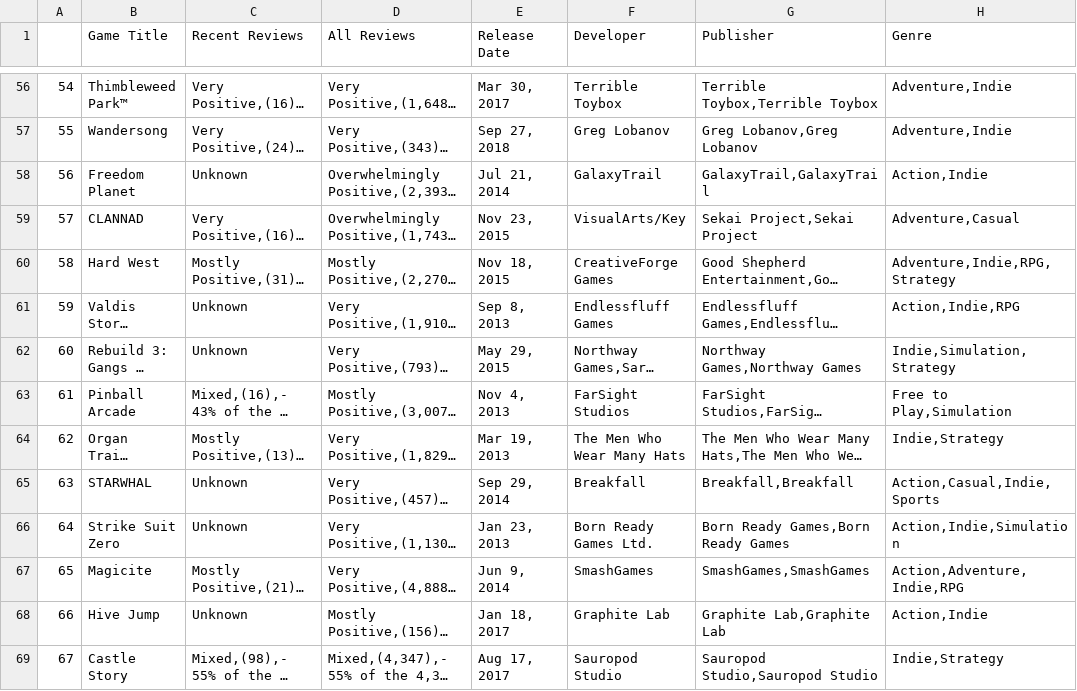
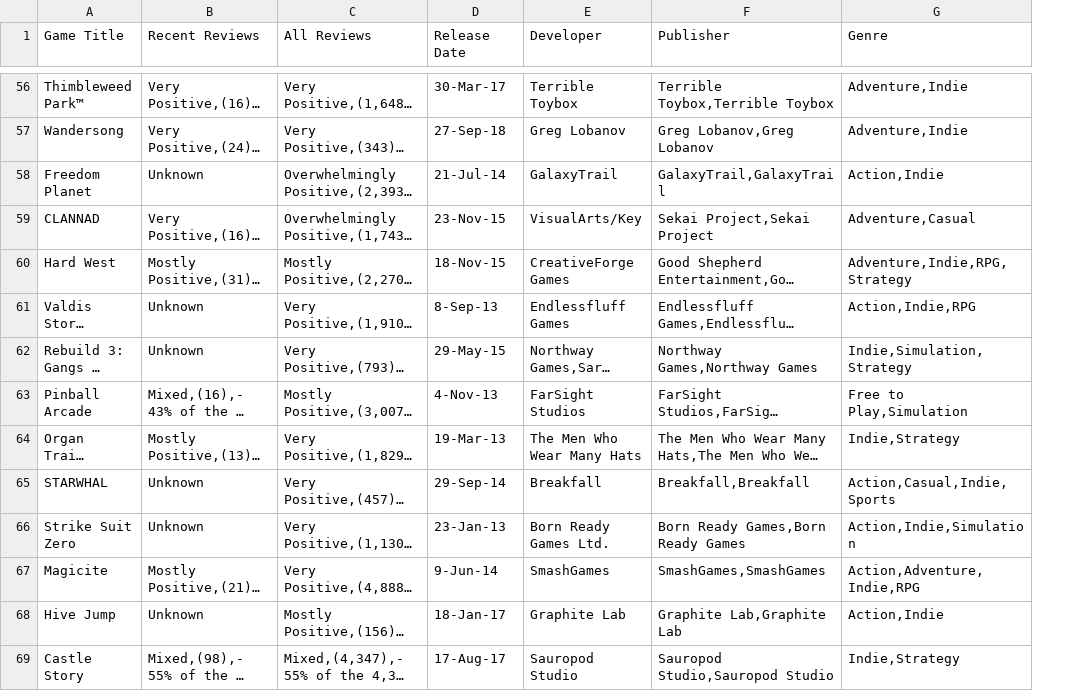
Before and after one commit to Witwer93/ETL-Project, a CSV file: Transformed CSVs/steam_stats.csv, drawn as a sheet; only a part is shown, gaps mark what is left out; long unchanged cells end in …; removed rows and columns are numbered as before the commit, all else as after; the diff covers the shown part only; the diff names each change by its address in the sheet, - before the commit and + after, or states it on an @@ line.

```diff
--- a/Transformed CSVs/steam_stats.csv
+++ b/Transformed CSVs/steam_stats.csv
-column A, rows 56-69: 54 | 55 | 56 | 57 | 58 | 59 | 60 | 61 | 62 | 63 | 64 | 65 | 66 | 67
-D56 (Release Date): Mar 30, 2017
+D56 (Release Date): 30-Mar-17
-D57 (Release Date): Sep 27, 2018
+D57 (Release Date): 27-Sep-18
-D58 (Release Date): Jul 21, 2014
+D58 (Release Date): 21-Jul-14
-D59 (Release Date): Nov 23, 2015
+D59 (Release Date): 23-Nov-15
-D60 (Release Date): Nov 18, 2015
+D60 (Release Date): 18-Nov-15
-D61 (Release Date): Sep 8, 2013
+D61 (Release Date): 8-Sep-13
-D62 (Release Date): May 29, 2015
+D62 (Release Date): 29-May-15
-D63 (Release Date): Nov 4, 2013
+D63 (Release Date): 4-Nov-13
-D64 (Release Date): Mar 19, 2013
+D64 (Release Date): 19-Mar-13
-D65 (Release Date): Sep 29, 2014
+D65 (Release Date): 29-Sep-14
-D66 (Release Date): Jan 23, 2013
+D66 (Release Date): 23-Jan-13
-D67 (Release Date): Jun 9, 2014
+D67 (Release Date): 9-Jun-14
-D68 (Release Date): Jan 18, 2017
+D68 (Release Date): 18-Jan-17
-D69 (Release Date): Aug 17, 2017
+D69 (Release Date): 17-Aug-17
```
Also changed, not shown: 153 edited cells elsewhere in this file, 2 other files.
